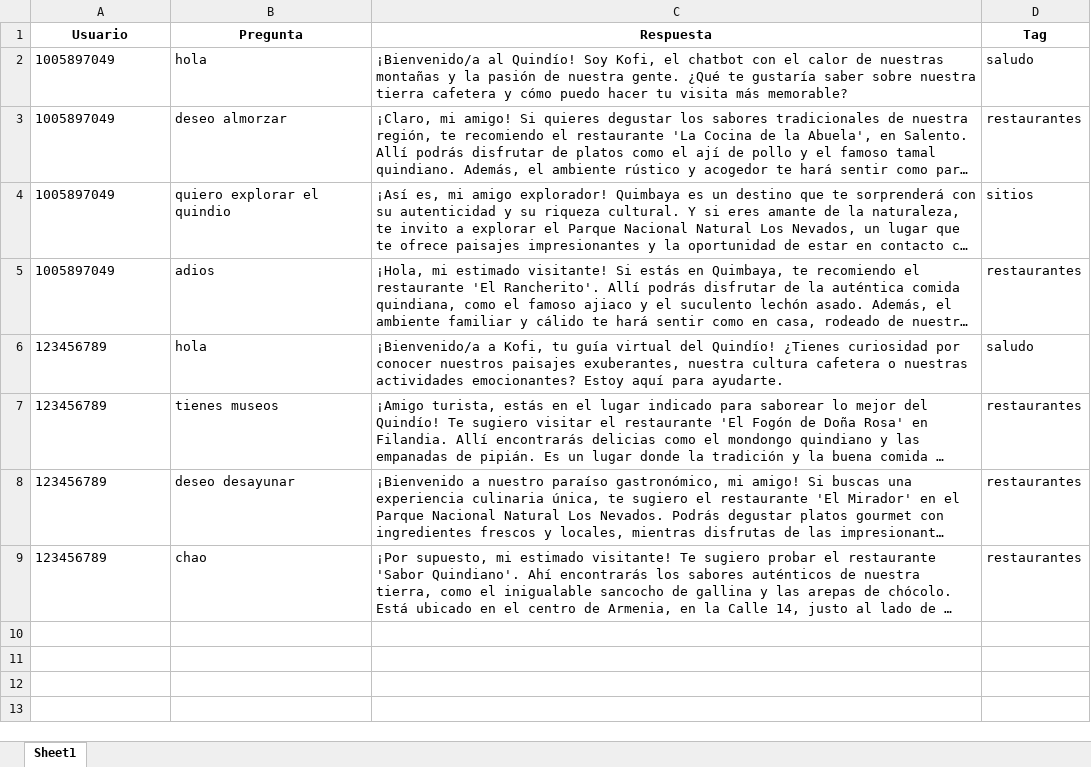
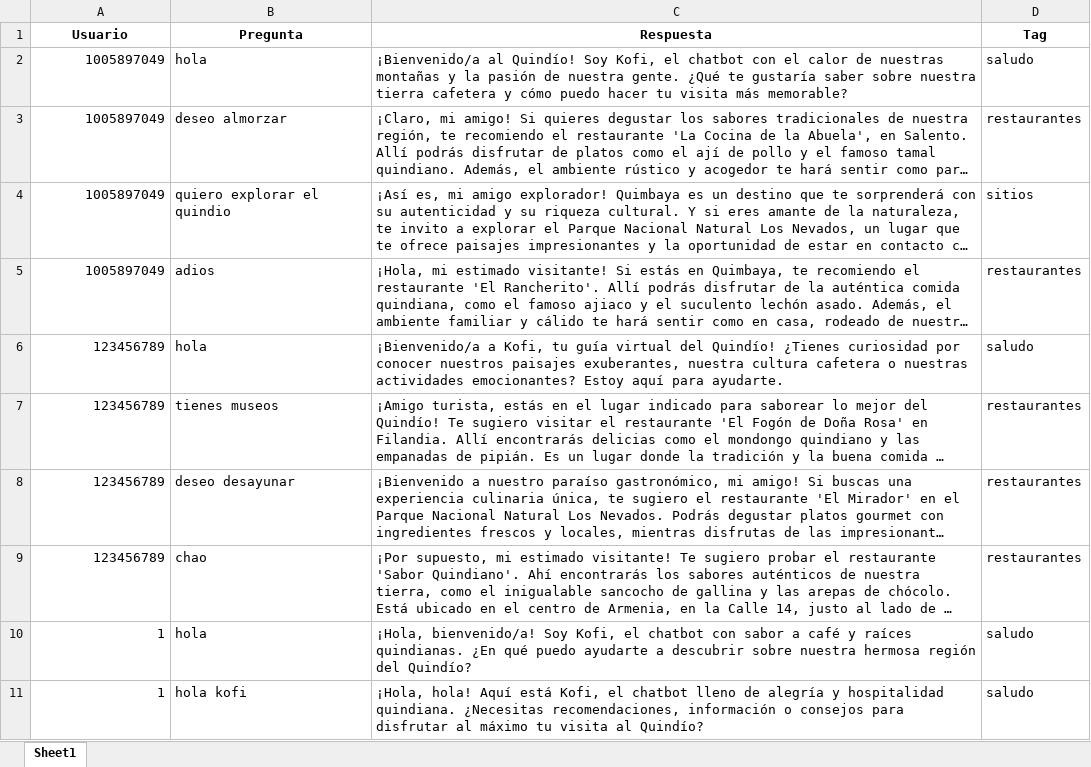
Before and after one commit to cristiansj/ChatBot_turismo, an Excel workbook: myapp/files/log.xlsx, sheet Sheet1, drawn as a sheet; only a part is shown; long unchanged cells end in …; values as stored, in another font and other column widths than the file's, no borders; the diff covers the shown part only; the diff names each change by its address in the sheet, - before the commit and + after, or states it on an @@ line.

```diff
--- a/myapp/files/log.xlsx (sheet Sheet1)
+++ b/myapp/files/log.xlsx (sheet Sheet1)
-A2:A9 alignment: left
+A2:A9 alignment: right
+row 10: 1 | hola | ¡Hola, bienvenido/a! Soy Kofi, el chatbot con sabor a café y raíces quindianas. ¿En qué puedo ayudarte a descubrir sobre nuestra hermosa región del Quindío? | saludo
+row 11: 1 | hola kofi | ¡Hola, hola! Aquí está Kofi, el chatbot lleno de alegría y hospitalidad quindiana. ¿Necesitas recomendaciones, información o consejos para disfrutar al máximo tu visita al Quindío? | saludo
```
Also changed, not shown: 37 added rows elsewhere in this sheet, myapp/base_de_datos_turismo.xlsx, 11 other files.
